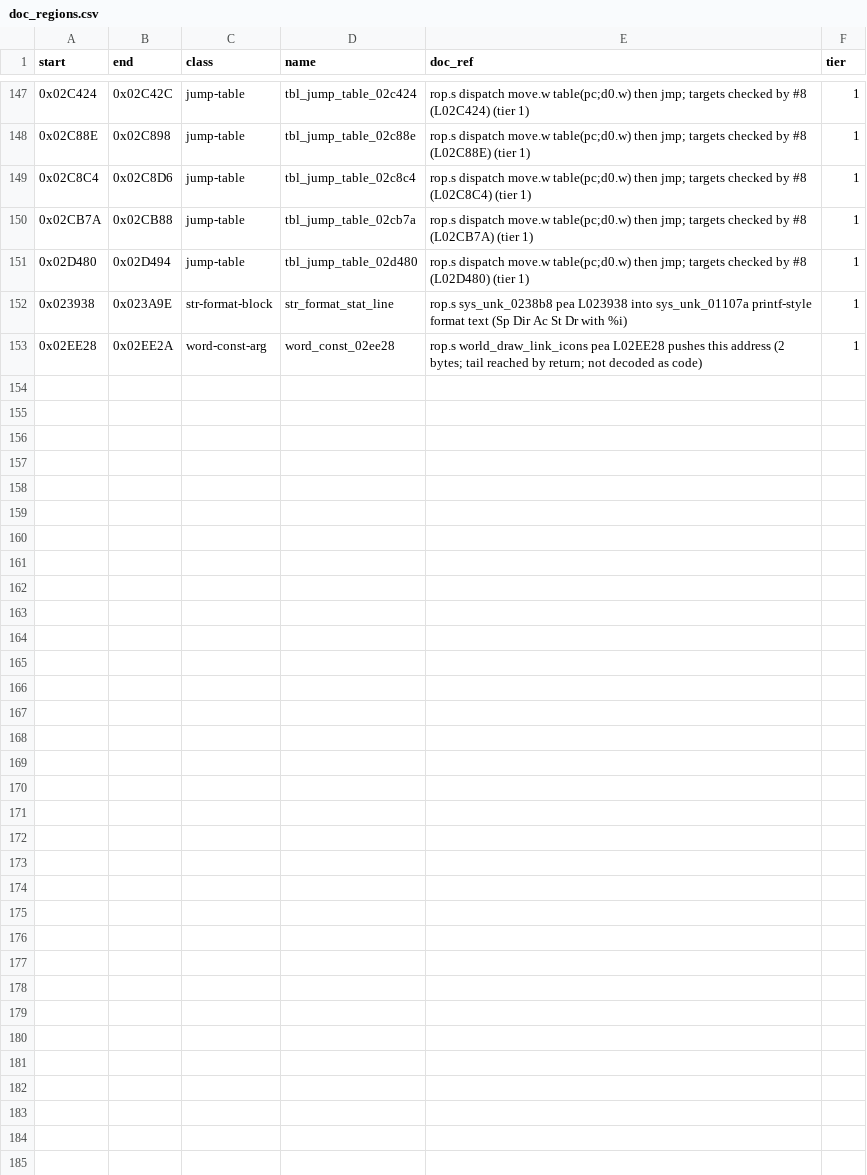
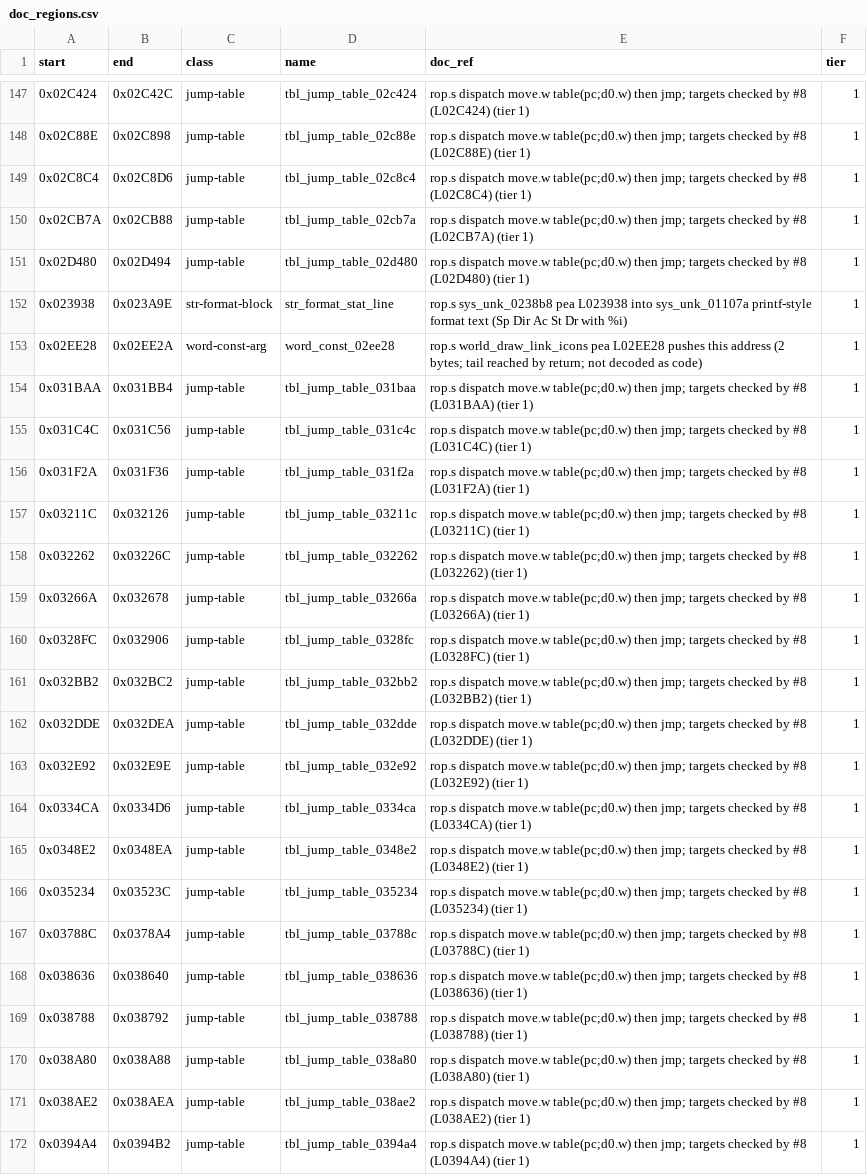
Before and after one commit to Dayset/RoPSegaMD16, a CSV file: disasm/doc_regions.csv, drawn as a sheet; only a part is shown, gaps mark what is left out; the diff covers the shown part only.

```diff
--- a/disasm/doc_regions.csv
+++ b/disasm/doc_regions.csv
@@ -153 +153,20 @@ start,end,class,name,doc_ref,tier
 0x02EE28,0x02EE2A,word-const-arg,word_const_02ee28,rop.s world_draw_link_icons pea L02EE28 pushes this address (2 bytes; tail reached by return; not decoded as code),1
+0x031BAA,0x031BB4,jump-table,tbl_jump_table_031baa,rop.s dispatch move.w table(pc;d0.w) then jmp; targets checked by #8 (L031BAA) (tier 1),1
+0x031C4C,0x031C56,jump-table,tbl_jump_table_031c4c,rop.s dispatch move.w table(pc;d0.w) then jmp; targets checked by #8 (L031C4C) (tier 1),1
+0x031F2A,0x031F36,jump-table,tbl_jump_table_031f2a,rop.s dispatch move.w table(pc;d0.w) then jmp; targets checked by #8 (L031F2A) (tier 1),1
+0x03211C,0x032126,jump-table,tbl_jump_table_03211c,rop.s dispatch move.w table(pc;d0.w) then jmp; targets checked by #8 (L03211C) (tier 1),1
+0x032262,0x03226C,jump-table,tbl_jump_table_032262,rop.s dispatch move.w table(pc;d0.w) then jmp; targets checked by #8 (L032262) (tier 1),1
+0x03266A,0x032678,jump-table,tbl_jump_table_03266a,rop.s dispatch move.w table(pc;d0.w) then jmp; targets checked by #8 (L03266A) (tier 1),1
+0x0328FC,0x032906,jump-table,tbl_jump_table_0328fc,rop.s dispatch move.w table(pc;d0.w) then jmp; targets checked by #8 (L0328FC) (tier 1),1
+0x032BB2,0x032BC2,jump-table,tbl_jump_table_032bb2,rop.s dispatch move.w table(pc;d0.w) then jmp; targets checked by #8 (L032BB2) (tier 1),1
+0x032DDE,0x032DEA,jump-table,tbl_jump_table_032dde,rop.s dispatch move.w table(pc;d0.w) then jmp; targets checked by #8 (L032DDE) (tier 1),1
+0x032E92,0x032E9E,jump-table,tbl_jump_table_032e92,rop.s dispatch move.w table(pc;d0.w) then jmp; targets checked by #8 (L032E92) (tier 1),1
+0x0334CA,0x0334D6,jump-table,tbl_jump_table_0334ca,rop.s dispatch move.w table(pc;d0.w) then jmp; targets checked by #8 (L0334CA) (tier 1),1
+0x0348E2,0x0348EA,jump-table,tbl_jump_table_0348e2,rop.s dispatch move.w table(pc;d0.w) then jmp; targets checked by #8 (L0348E2) (tier 1),1
+0x035234,0x03523C,jump-table,tbl_jump_table_035234,rop.s dispatch move.w table(pc;d0.w) then jmp; targets checked by #8 (L035234) (tier 1),1
+0x03788C,0x0378A4,jump-table,tbl_jump_table_03788c,rop.s dispatch move.w table(pc;d0.w) then jmp; targets checked by #8 (L03788C) (tier 1),1
+0x038636,0x038640,jump-table,tbl_jump_table_038636,rop.s dispatch move.w table(pc;d0.w) then jmp; targets checked by #8 (L038636) (tier 1),1
+0x038788,0x038792,jump-table,tbl_jump_table_038788,rop.s dispatch move.w table(pc;d0.w) then jmp; targets checked by #8 (L038788) (tier 1),1
+0x038A80,0x038A88,jump-table,tbl_jump_table_038a80,rop.s dispatch move.w table(pc;d0.w) then jmp; targets checked by #8 (L038A80) (tier 1),1
+0x038AE2,0x038AEA,jump-table,tbl_jump_table_038ae2,rop.s dispatch move.w table(pc;d0.w) then jmp; targets checked by #8 (L038AE2) (tier 1),1
+0x0394A4,0x0394B2,jump-table,tbl_jump_table_0394a4,rop.s dispatch move.w table(pc;d0.w) then jmp; targets checked by #8 (L0394A4) (tier 1),1
```
Also changed, not shown: 13 added rows elsewhere in this file, disasm/regions.csv, 4 other files.
